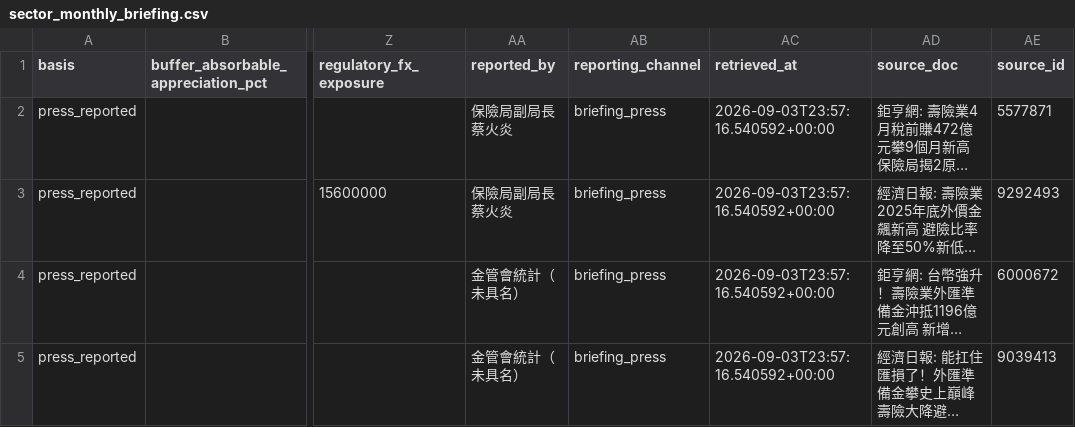
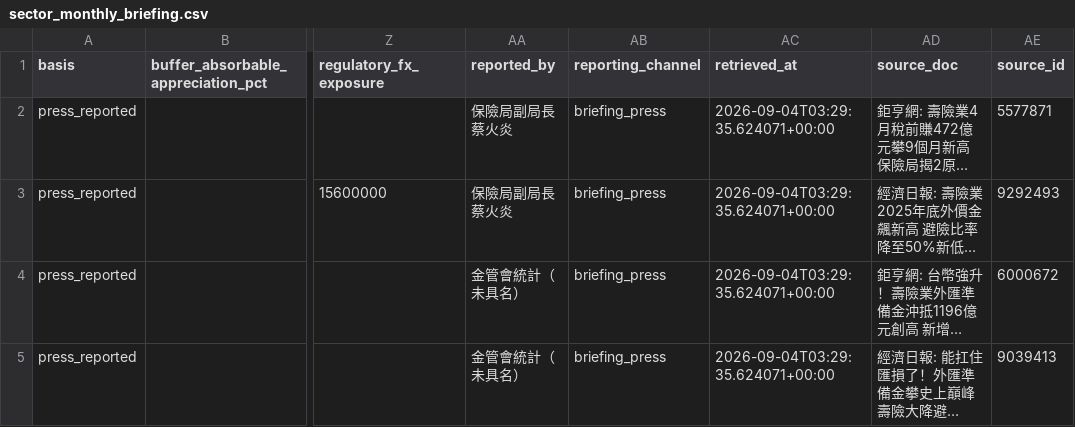
Before and after one commit to WillBtK/Taiwan-Lifers, a CSV file: data/sector_monthly_briefing.csv, drawn as a sheet; only a part is shown, gaps mark what is left out; long unchanged cells end in …; the diff covers the shown part only; the diff names each change by its address in the sheet, - before the commit and + after, or states it on an @@ line.

```diff
--- a/data/sector_monthly_briefing.csv
+++ b/data/sector_monthly_briefing.csv
-AC2:AC5 (retrieved_at): 2026-09-03T23:57:16.540592+00:00
+AC2:AC5 (retrieved_at): 2026-09-04T03:29:35.624071+00:00
```
Also changed, not shown: 1 added row and 13 edited cells elsewhere in this file, 3 other files.
